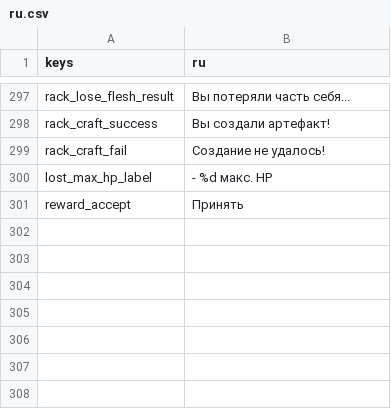
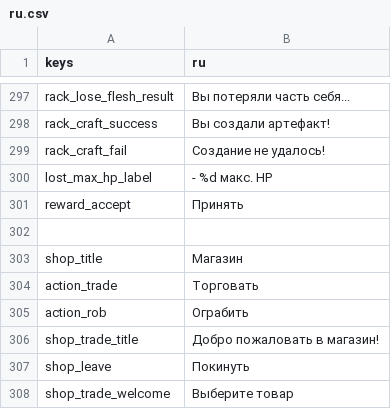
Before and after one commit to Bineev/crawler26, a CSV file: localization/ru.csv, drawn as a sheet; only a part is shown, gaps mark what is left out; the diff names each change by its address in the sheet, - before the commit and + after, or states it on an @@ line.

Commit message:
add trade locig

```diff
--- a/localization/ru.csv
+++ b/localization/ru.csv
+row 302: (empty)
+row 303: shop_title | Магазин
+row 304: action_trade | Торговать
+row 305: action_rob | Ограбить
+row 306: shop_trade_title | Добро пожаловать в магазин!
+row 307: shop_leave | Покинуть
+row 308: shop_trade_welcome | Выберите товар
```
Also changed, not shown: localization/en.csv, 17 other files.
